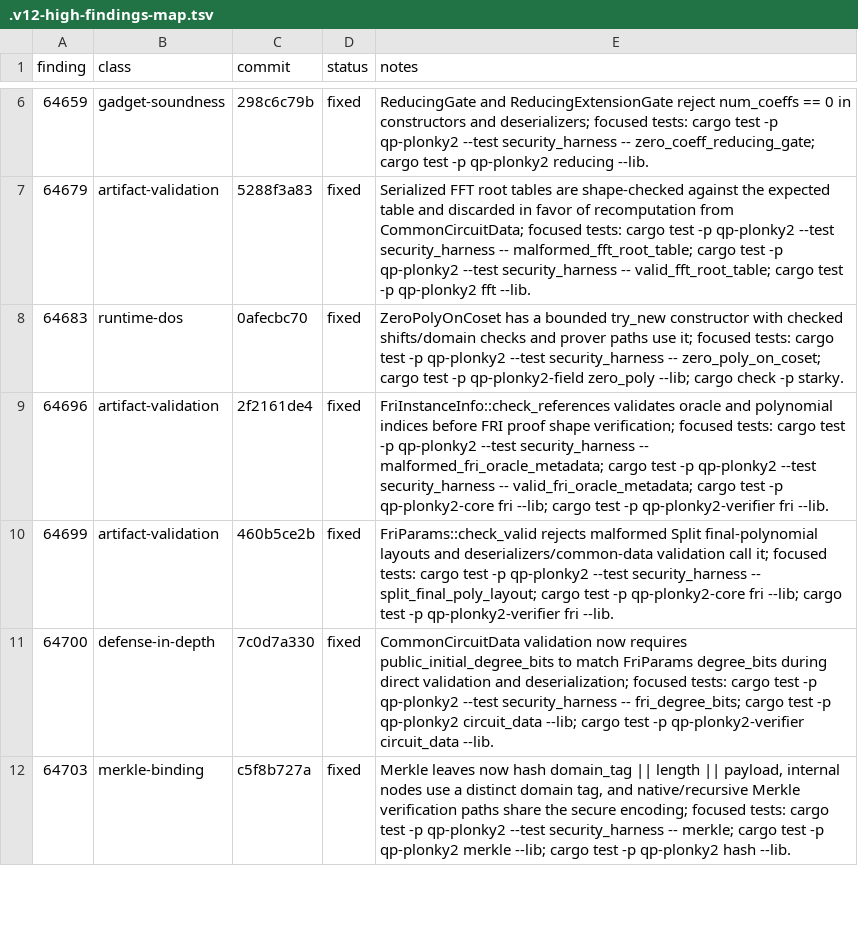
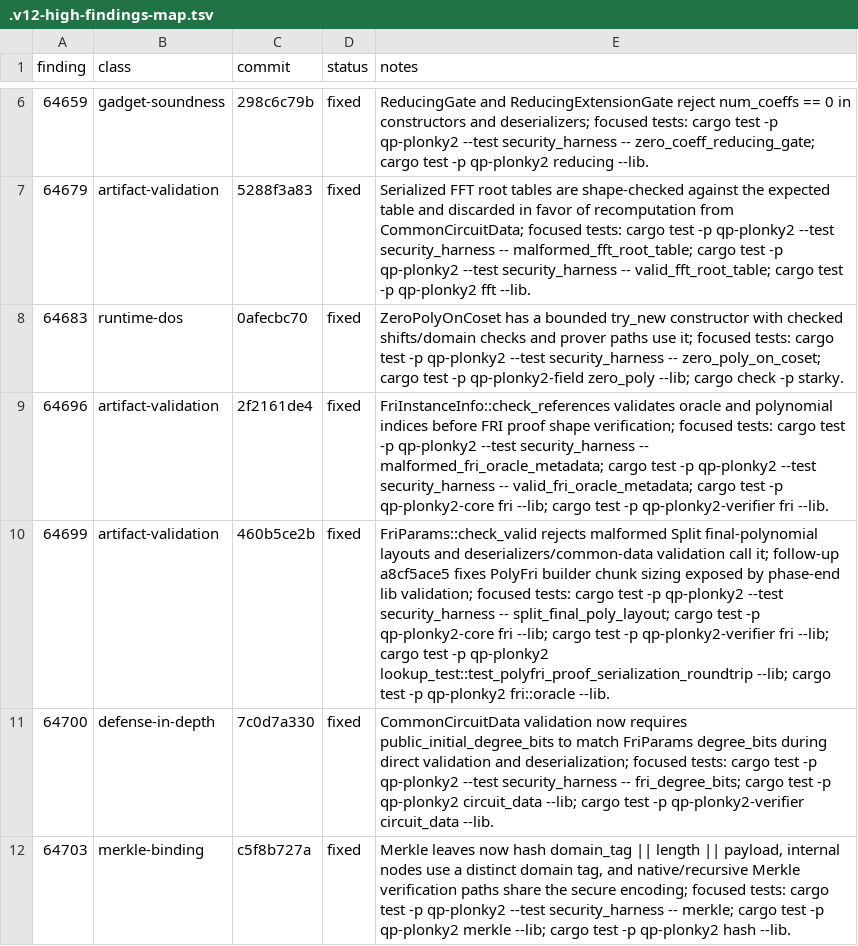
Before and after one commit to Quantus-Network/qp-plonky2, a TSV file: .v12-high-findings-map.tsv, drawn as a sheet; only a part is shown, gaps mark what is left out.

Commit message:
docs(v12): update high findings map

```diff
--- a/.v12-high-findings-map.tsv
+++ b/.v12-high-findings-map.tsv
@@ -9,3 +9,3 @@ finding	class	commit	status	notes
 64696	artifact-validation	2f2161de4	fixed	FriInstanceInfo::check_references validates oracle and polynomial indices before FRI proof shape verification; focused tests: cargo test -p qp-plonky2 --test security_harness -- malformed_fri_oracle_metadata; cargo test -p qp-plonky2 --test security_harness -- valid_fri_oracle_metadata; cargo test -p qp-plonky2-core fri --lib; cargo test -p qp-plonky2-verifier fri --lib.
-64699	artifact-validation	460b5ce2b	fixed	FriParams::check_valid rejects malformed Split final-polynomial layouts and deserializers/common-data validation call it; focused tests: cargo test -p qp-plonky2 --test security_harness -- split_final_poly_layout; cargo test -p qp-plonky2-core fri --lib; cargo test -p qp-plonky2-verifier fri --lib.
+64699	artifact-validation	460b5ce2b	fixed	FriParams::check_valid rejects malformed Split final-polynomial layouts and deserializers/common-data validation call it; follow-up a8cf5ace5 fixes PolyFri builder chunk sizing exposed by phase-end lib validation; focused tests: cargo test -p qp-plonky2 --test security_harness -- split_final_poly_layout; cargo test -p qp-plonky2-core fri --lib; cargo test -p qp-plonky2-verifier fri --lib; cargo test -p qp-plonky2 lookup_test::test_polyfri_proof_serialization_roundtrip --lib; cargo test -p qp-plonky2 fri::oracle --lib.
 64700	defense-in-depth	7c0d7a330	fixed	CommonCircuitData validation now requires public_initial_degree_bits to match FriParams degree_bits during direct validation and deserialization; focused tests: cargo test -p qp-plonky2 --test security_harness -- fri_degree_bits; cargo test -p qp-plonky2 circuit_data --lib; cargo test -p qp-plonky2-verifier circuit_data --lib.
```
